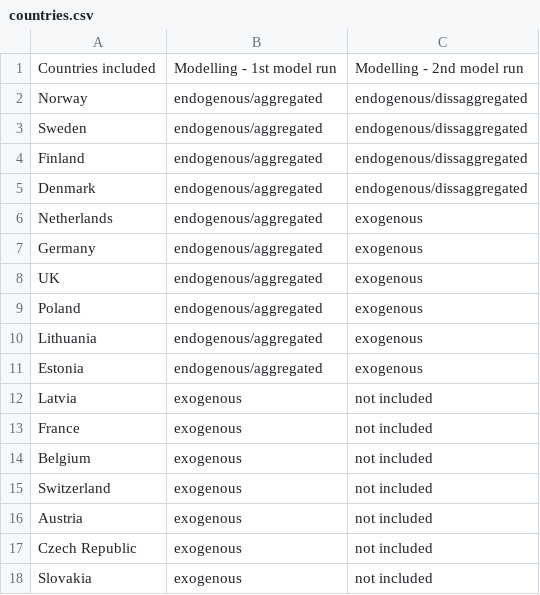
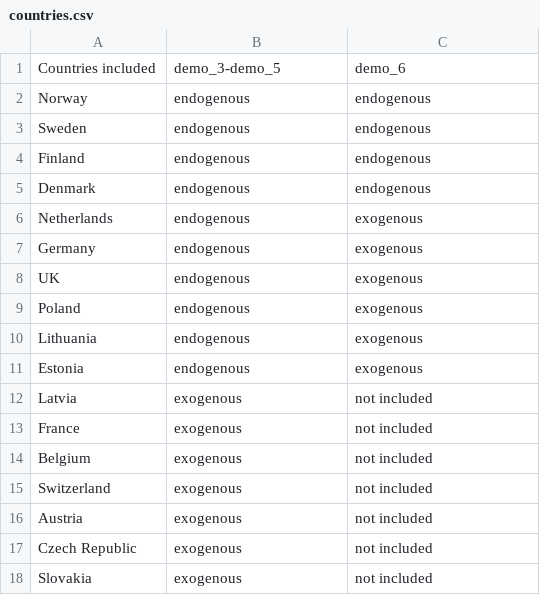
Before and after one commit to NVE/fram-demo, a CSV file: docs/tables/countries.csv, drawn as a sheet.

```diff
--- a/docs/tables/countries.csv
+++ b/docs/tables/countries.csv
@@ -1,12 +1,12 @@
-Countries included,Modelling - 1st model run,Modelling - 2nd model run
-Norway,endogenous/aggregated,endogenous/dissaggregated
-Sweden,endogenous/aggregated,endogenous/dissaggregated
-Finland,endogenous/aggregated,endogenous/dissaggregated
-Denmark,endogenous/aggregated,endogenous/dissaggregated
-Netherlands,endogenous/aggregated,exogenous
-Germany,endogenous/aggregated,exogenous
-UK,endogenous/aggregated,exogenous
-Poland,endogenous/aggregated,exogenous
-Lithuania,endogenous/aggregated,exogenous
-Estonia,endogenous/aggregated,exogenous
+Countries included,demo_3-demo_5,demo_6
+Norway,endogenous,endogenous
+Sweden,endogenous,endogenous
+Finland,endogenous,endogenous
+Denmark,endogenous,endogenous
+Netherlands,endogenous,exogenous
+Germany,endogenous,exogenous
+UK,endogenous,exogenous
+Poland,endogenous,exogenous
+Lithuania,endogenous,exogenous
+Estonia,endogenous,exogenous
 Latvia,exogenous,not included
```
Also changed, not shown: 17 other files.
